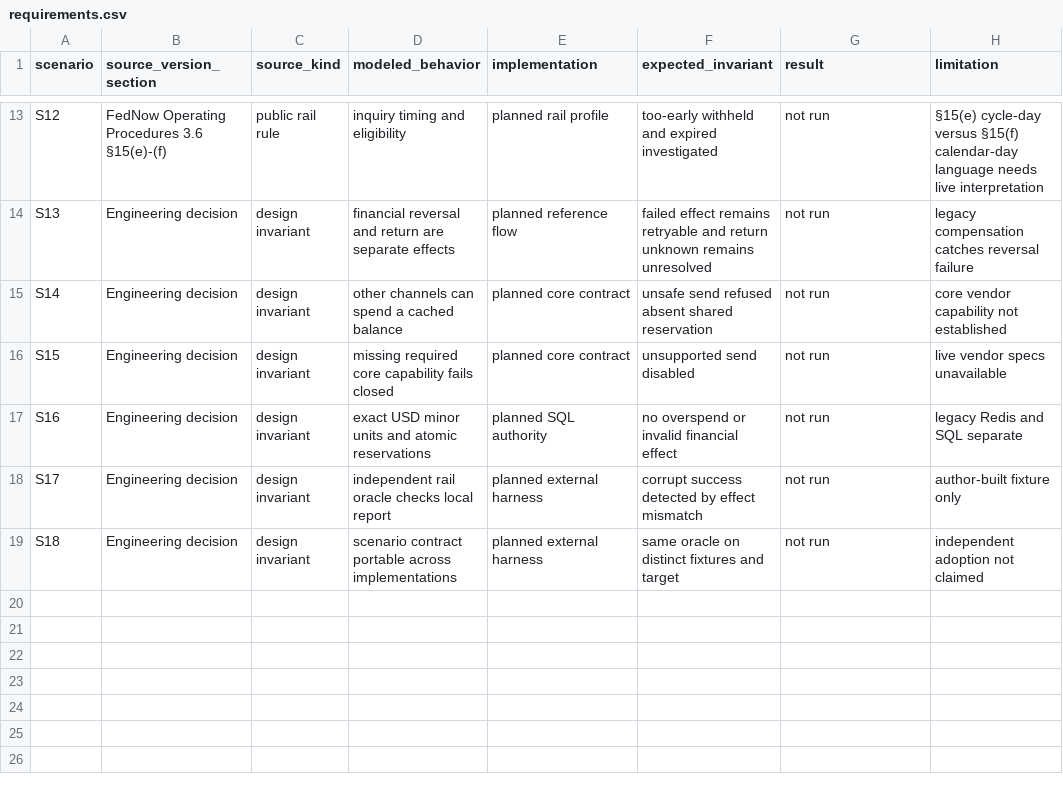
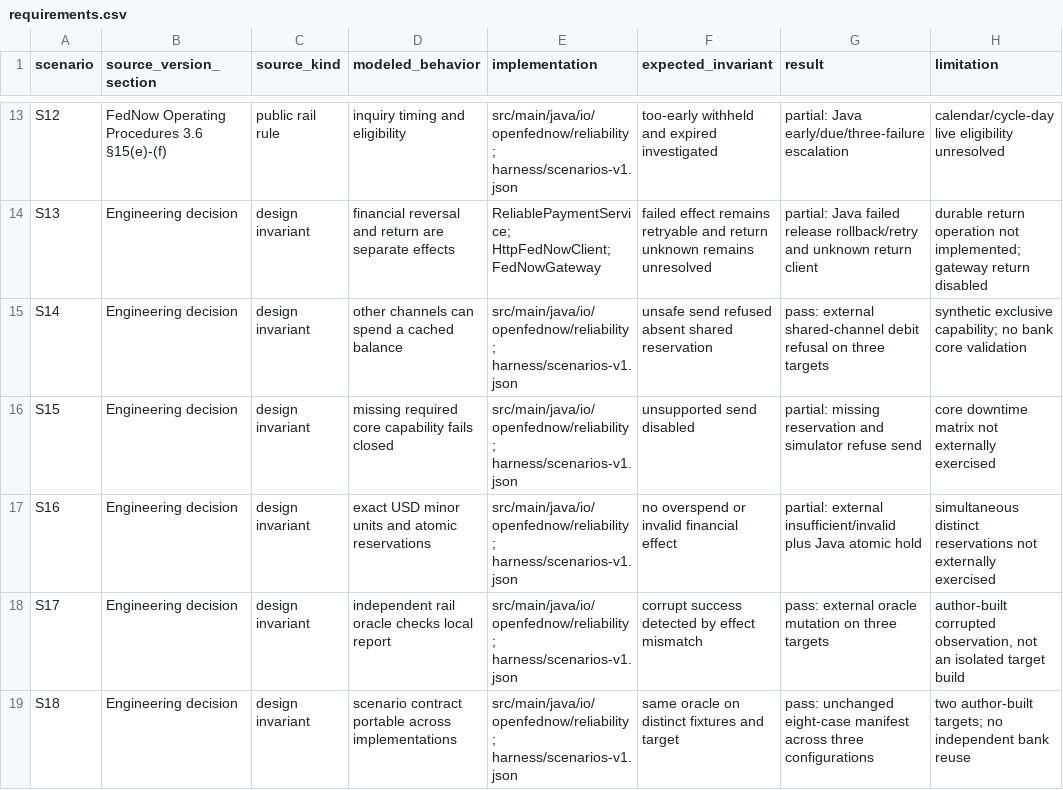
Before and after one commit to danielsmori/open-fednow, a CSV file: docs/reliability/requirements.csv, drawn as a sheet; only a part is shown, gaps mark what is left out; the diff covers the shown part only; the diff names each change by its address in the sheet, - before the commit and + after, or states it on an @@ line.

Commit message:
Add SQL-authoritative synthetic payment reliability slice and external harness

```diff
--- a/docs/reliability/requirements.csv
+++ b/docs/reliability/requirements.csv
-E13 (implementation): planned rail profile
+E13 (implementation): src/main/java/io/openfednow/reliability; harness/scenarios-v1.json
-G13 (result): not run
+G13 (result): partial: Java early/due/three-failure escalation
-H13 (limitation): §15(e) cycle-day versus §15(f) calendar-day language needs live interpretation
+H13 (limitation): calendar/cycle-day live eligibility unresolved
-E14 (implementation): planned reference flow
+E14 (implementation): ReliablePaymentService; HttpFedNowClient; FedNowGateway
-G14 (result): not run
+G14 (result): partial: Java failed release rollback/retry and unknown return client
-H14 (limitation): legacy compensation catches reversal failure
+H14 (limitation): durable return operation not implemented; gateway return disabled
-E15:E16 (implementation): planned core contract
+E15:E16 (implementation): src/main/java/io/openfednow/reliability; harness/scenarios-v1.json
-G15 (result): not run
+G15 (result): pass: external shared-channel debit refusal on three targets
-H15 (limitation): core vendor capability not established
+H15 (limitation): synthetic exclusive capability; no bank core validation
-G16 (result): not run
+G16 (result): partial: missing reservation and simulator refuse send
-H16 (limitation): live vendor specs unavailable
+H16 (limitation): core downtime matrix not externally exercised
-E17 (implementation): planned SQL authority
+E17 (implementation): src/main/java/io/openfednow/reliability; harness/scenarios-v1.json
-G17 (result): not run
+G17 (result): partial: external insufficient/invalid plus Java atomic hold
-H17 (limitation): legacy Redis and SQL separate
+H17 (limitation): simultaneous distinct reservations not externally exercised
-E18:E19 (implementation): planned external harness
+E18:E19 (implementation): src/main/java/io/openfednow/reliability; harness/scenarios-v1.json
-G18 (result): not run
+G18 (result): pass: external oracle mutation on three targets
-H18 (limitation): author-built fixture only
+H18 (limitation): author-built corrupted observation, not an isolated target build
-G19 (result): not run
+G19 (result): pass: unchanged eight-case manifest across three configurations
-H19 (limitation): independent adoption not claimed
+H19 (limitation): two author-built targets; no independent bank reuse
```
Also changed, not shown: 33 edited cells elsewhere in this file, 39 other files.
